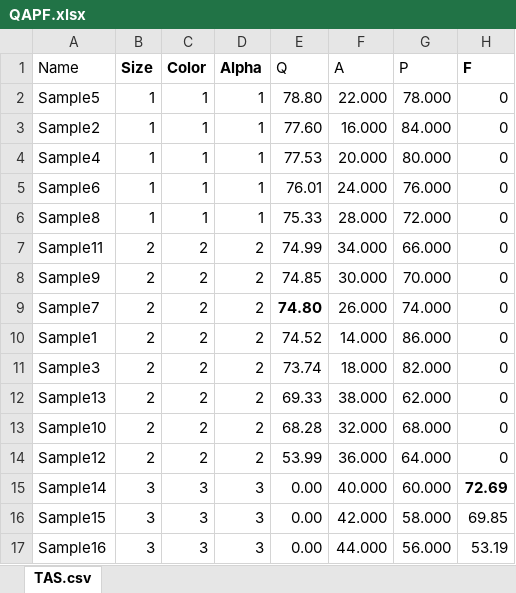
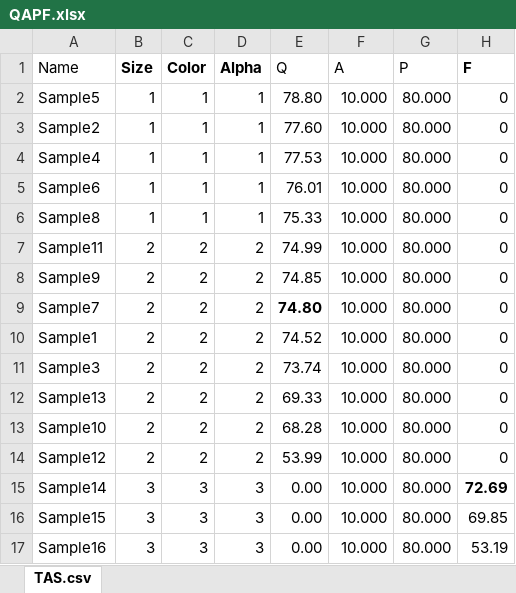
Before and after one commit to GeoPyTool/GeoPyTool, an Excel workbook: QAPF.xlsx, sheet TAS.csv, drawn as a sheet; only a part is shown; values as stored, in another font and other column widths than the file's, no borders; the diff covers the shown part only; the diff names each change by its address in the sheet, - before the commit and + after, or states it on an @@ line.

```diff
--- a/QAPF.xlsx (sheet TAS.csv)
+++ b/QAPF.xlsx (sheet TAS.csv)
-F2 (A): 22.000
+F2 (A): 10.000
-G2 (P): 78.000
+G2 (P): 80.000
-F3 (A): 16.000
+F3 (A): 10.000
-G3 (P): 84.000
+G3 (P): 80.000
-F4 (A): 20.000
+F4 (A): 10.000
-F5 (A): 24.000
+F5 (A): 10.000
-G5 (P): 76.000
+G5 (P): 80.000
-F6 (A): 28.000
+F6 (A): 10.000
-G6 (P): 72.000
+G6 (P): 80.000
-F7 (A): 34.000
+F7 (A): 10.000
-G7 (P): 66.000
+G7 (P): 80.000
-F8 (A): 30.000
+F8 (A): 10.000
-G8 (P): 70.000
+G8 (P): 80.000
-F9 (A): 26.000
+F9 (A): 10.000
-G9 (P): 74.000
+G9 (P): 80.000
-F10 (A): 14.000
+F10 (A): 10.000
-G10 (P): 86.000
+G10 (P): 80.000
-F11 (A): 18.000
+F11 (A): 10.000
-G11 (P): 82.000
+G11 (P): 80.000
-F12 (A): 38.000
+F12 (A): 10.000
-G12 (P): 62.000
+G12 (P): 80.000
-F13 (A): 32.000
+F13 (A): 10.000
-G13 (P): 68.000
+G13 (P): 80.000
-F14 (A): 36.000
+F14 (A): 10.000
-G14 (P): 64.000
+G14 (P): 80.000
-F15 (A): 40.000
+F15 (A): 10.000
-G15 (P): 60.000
+G15 (P): 80.000
-F16 (A): 42.000
+F16 (A): 10.000
-G16 (P): 58.000
+G16 (P): 80.000
-F17 (A): 44.000
+F17 (A): 10.000
-G17 (P): 56.000
+G17 (P): 80.000
```
Also changed, not shown: 16 edited cells elsewhere in this sheet, 24 other files.
